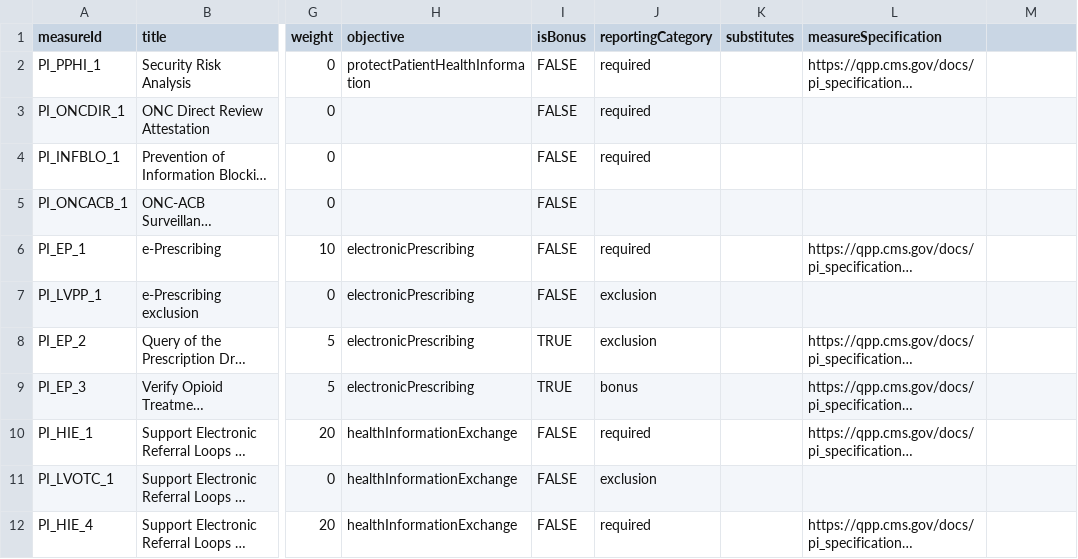
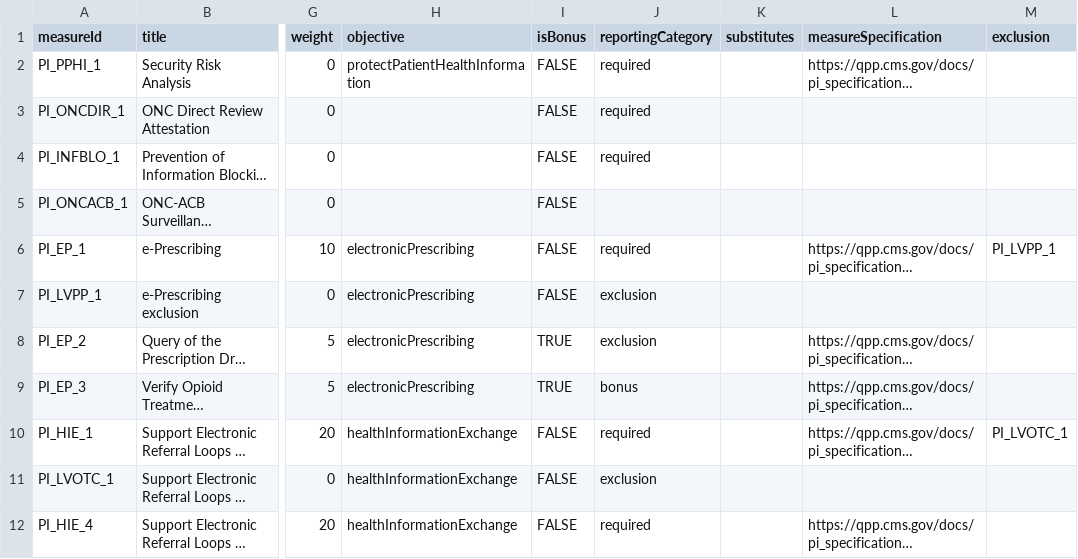
Before and after one commit to CMSgov/qpp-measures-data, a CSV file: util/measures/2019/pi-measures.csv, drawn as a sheet; only a part is shown, gaps mark what is left out; long unchanged cells end in …; the diff names each change by its address in the sheet, - before the commit and + after, or states it on an @@ line.

Commit message:
Add exclusion to expected column names for pi measures. Update 2019 measures.

```diff
--- a/util/measures/2019/pi-measures.csv
+++ b/util/measures/2019/pi-measures.csv
-M1: (empty)
+M1: exclusion
-M6 (exclusion): (empty)
+M6 (exclusion): PI_LVPP_1
-M10 (exclusion): (empty)
+M10 (exclusion): PI_LVOTC_1
```
Also changed, not shown: 4 other files.
